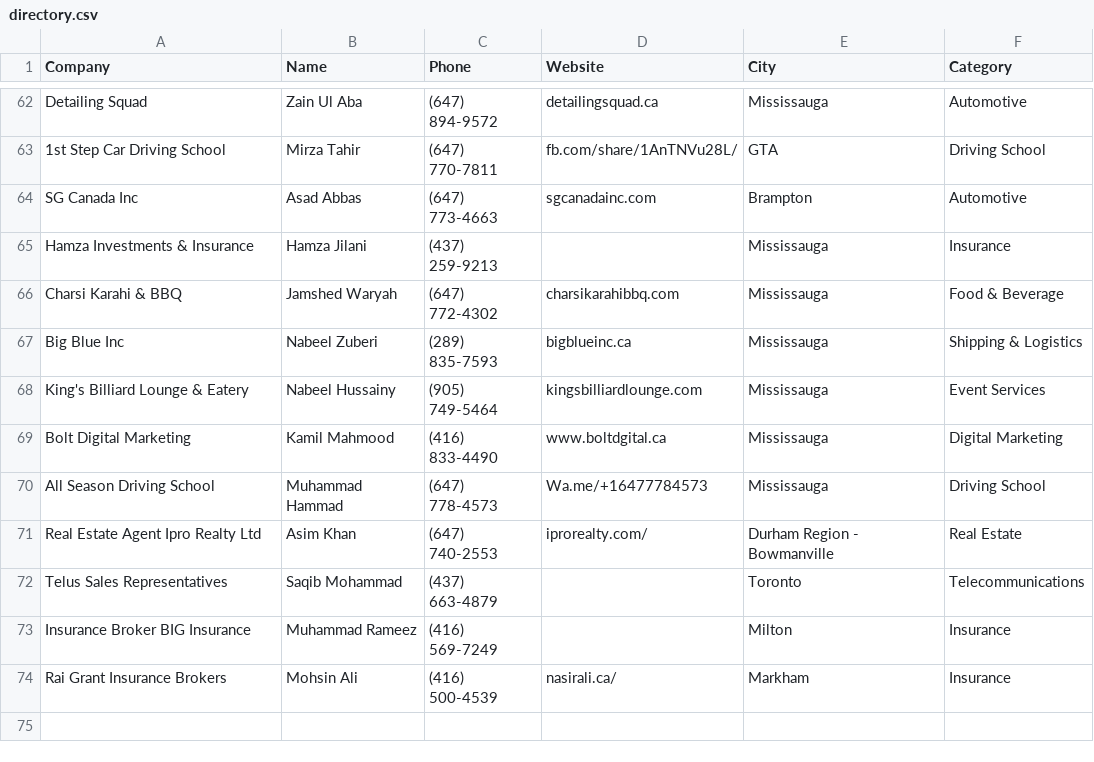
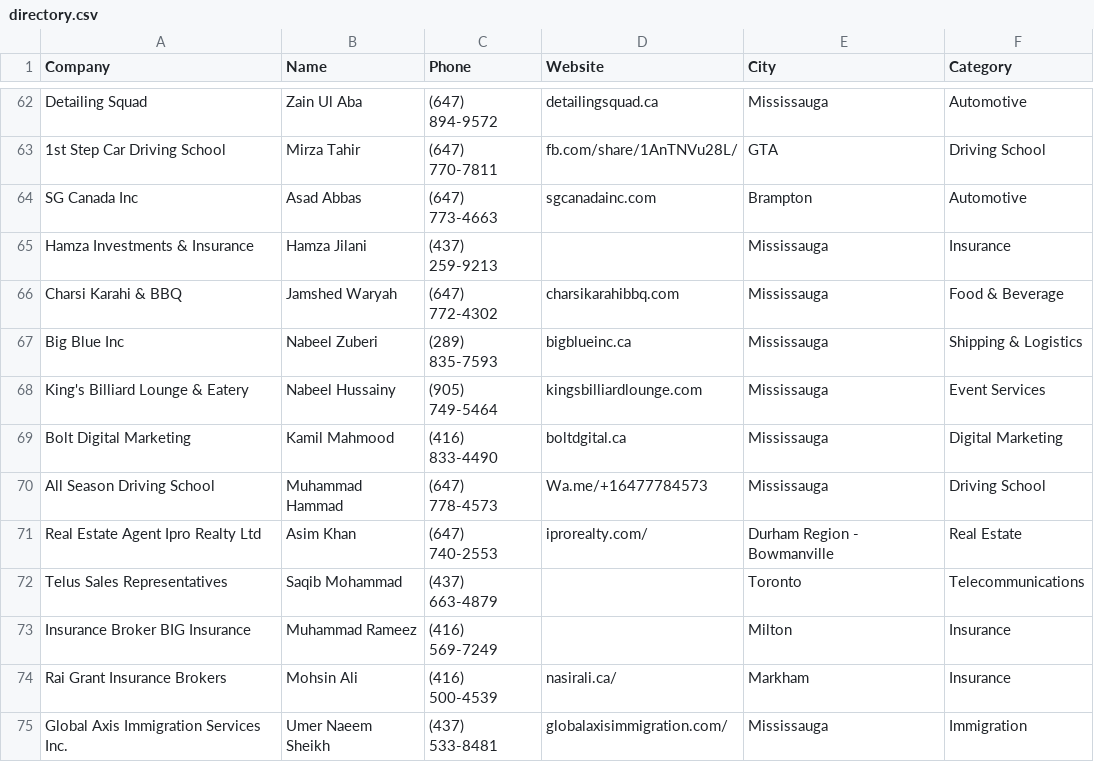
Before and after one commit to Brocode-Canada/yellowpages, a CSV file: directory.csv, drawn as a sheet; only a part is shown, gaps mark what is left out.

Commit message:
Update directory.csv

```diff
--- a/directory.csv
+++ b/directory.csv
@@ -68,3 +68,3 @@ Big Blue Inc,Nabeel Zuberi,(289) 835-7593,bigblueinc.ca,Mississauga,Shipping & L
 King's Billiard Lounge & Eatery,Nabeel Hussainy,(905) 749-5464,kingsbilliardlounge.com,Mississauga,Event Services
-Bolt Digital Marketing,Kamil Mahmood,(416) 833-4490,www.boltdgital.ca,Mississauga,Digital Marketing
+Bolt Digital Marketing,Kamil Mahmood,(416) 833-4490,boltdgital.ca,Mississauga,Digital Marketing
 All Season Driving School,Muhammad Hammad,(647) 778-4573,Wa.me/+16477784573,Mississauga,Driving School
@@ -74 +74,2 @@ Insurance Broker BIG Insurance,Muhammad Rameez,(416) 569-7249,,Milton,Insurance
 Rai Grant Insurance Brokers,Mohsin Ali,(416) 500-4539,nasirali.ca/,Markham,Insurance
+Global Axis Immigration Services Inc.,Umer Naeem Sheikh,(437) 533-8481,globalaxisimmigration.com/,Mississauga,Immigration
```
